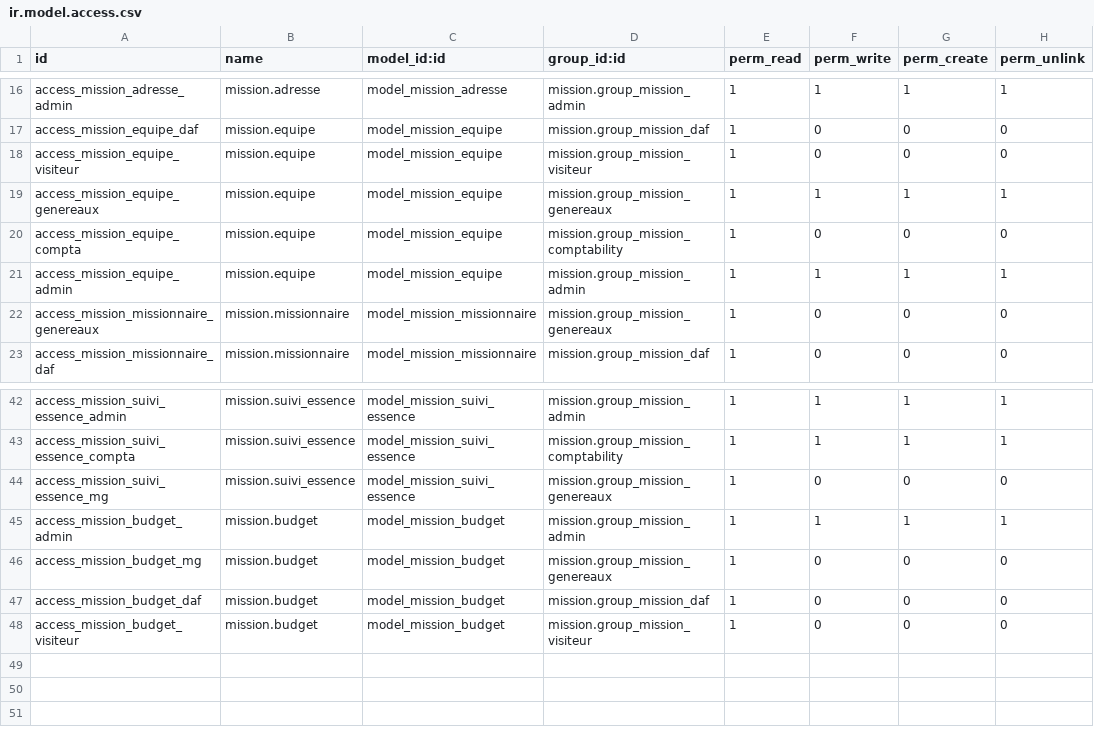
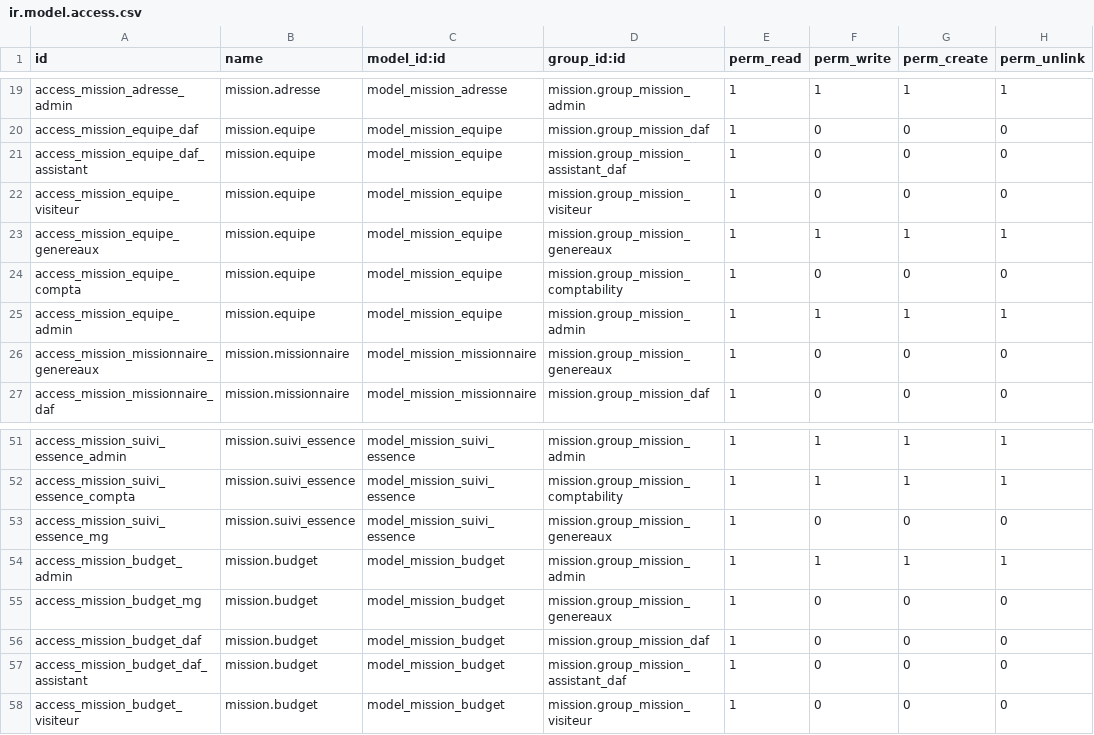
Before and after one commit to nbirame/mission, a CSV file: security/ir.model.access.csv, drawn as a sheet; only a part is shown, gaps mark what is left out; the diff covers the shown part only.

```diff
--- a/security/ir.model.access.csv
+++ b/security/ir.model.access.csv
@@ -17,2 +20,3 @@ access_mission_adresse_admin,mission.adresse,model_mission_adresse,mission.group
 access_mission_equipe_daf,mission.equipe,model_mission_equipe,mission.group_mission_daf,1,0,0,0
+access_mission_equipe_daf_assistant,mission.equipe,model_mission_equipe,mission.group_mission_assistant_daf,1,0,0,0
 access_mission_equipe_visiteur,mission.equipe,model_mission_equipe,mission.group_mission_visiteur,1,0,0,0
@@ -47,2 +56,3 @@ access_mission_budget_mg,mission.budget,model_mission_budget,mission.group_missi
 access_mission_budget_daf,mission.budget,model_mission_budget,mission.group_mission_daf,1,0,0,0
+access_mission_budget_daf_assistant,mission.budget,model_mission_budget,mission.group_mission_assistant_daf,1,0,0,0
 access_mission_budget_visiteur,mission.budget,model_mission_budget,mission.group_mission_visiteur,1,0,0,0
```
Also changed, not shown: 8 added rows elsewhere in this file, 2 other files.
